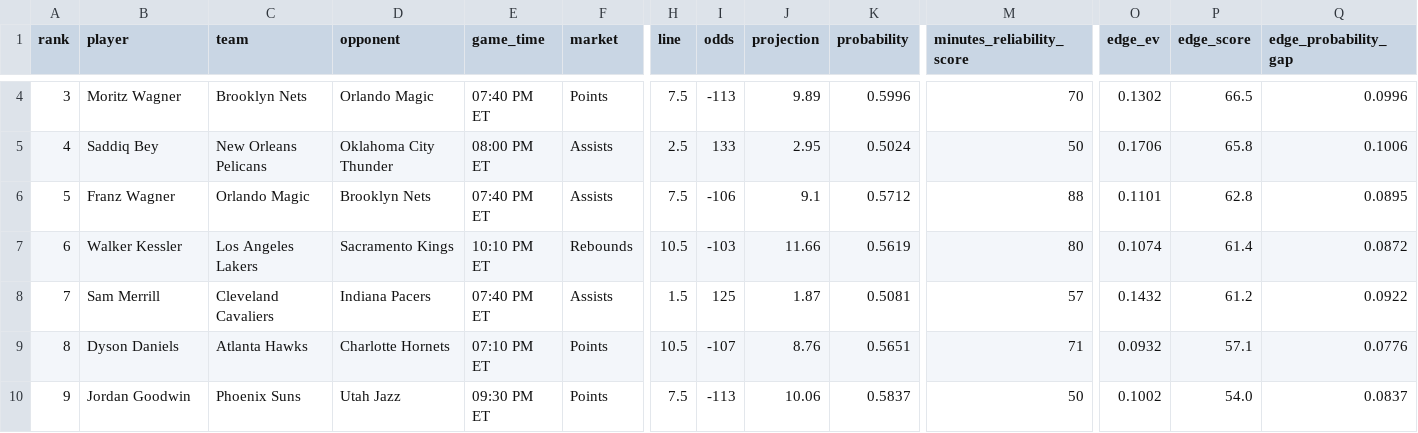
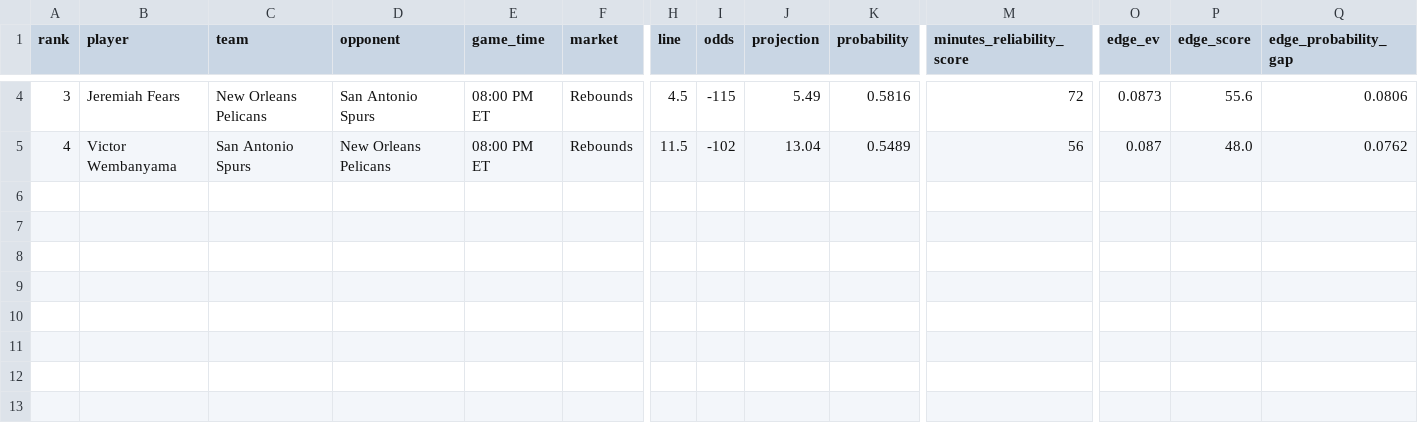
Before and after one commit to skbrillo/prop-analyzer, a CSV file: docs/edge_top25.csv, drawn as a sheet; only a part is shown, gaps mark what is left out; rows hold the shown columns only; the diff covers the shown part only; the diff names each change by its address in the sheet, - before the commit and + after, or states it on an @@ line.

```diff
--- a/docs/edge_top25.csv
+++ b/docs/edge_top25.csv
-B4 (player): Moritz Wagner
+B4 (player): Jeremiah Fears
-C4 (team): Brooklyn Nets
+C4 (team): New Orleans Pelicans
-D4 (opponent): Orlando Magic
+D4 (opponent): San Antonio Spurs
-E4 (game_time): 07:40 PM ET
+E4 (game_time): 08:00 PM ET
-F4 (market): Points
+F4 (market): Rebounds
-H4 (line): 7.5
+H4 (line): 4.5
-I4 (odds): -113
+I4 (odds): -115
-J4 (projection): 9.89
+J4 (projection): 5.49
-K4 (probability): 0.5996
+K4 (probability): 0.5816
-M4 (minutes_reliability_score): 70
+M4 (minutes_reliability_score): 72
-O4 (edge_ev): 0.1302
+O4 (edge_ev): 0.0873
-P4 (edge_score): 66.5
+P4 (edge_score): 55.6
-Q4 (edge_probability_gap): 0.0996
+Q4 (edge_probability_gap): 0.0806
-B5 (player): Saddiq Bey
+B5 (player): Victor Wembanyama
-C5 (team): New Orleans Pelicans
+C5 (team): San Antonio Spurs
-D5 (opponent): Oklahoma City Thunder
+D5 (opponent): New Orleans Pelicans
-F5 (market): Assists
+F5 (market): Rebounds
-H5 (line): 2.5
+H5 (line): 11.5
-I5 (odds): 133
+I5 (odds): -102
-J5 (projection): 2.95
+J5 (projection): 13.04
-K5 (probability): 0.5024
+K5 (probability): 0.5489
-M5 (minutes_reliability_score): 50
+M5 (minutes_reliability_score): 56
-O5 (edge_ev): 0.1706
+O5 (edge_ev): 0.087
-P5 (edge_score): 65.8
+P5 (edge_score): 48.0
-Q5 (edge_probability_gap): 0.1006
+Q5 (edge_probability_gap): 0.0762
-row 6: 5 | Franz Wagner | Orlando Magic | Brooklyn Nets | 07:40 PM ET | Assists | 7.5 | -106 | 9.1 | 0.5712 | 88 | 0.1101 | 62.8 | 0.0895
-row 7: 6 | Walker Kessler | Los Angeles Lakers | Sacramento Kings | 10:10 PM ET | Rebounds | 10.5 | -103 | 11.66 | 0.5619 | 80 | 0.1074 | 61.4 | 0.0872
-row 8: 7 | Sam Merrill | Cleveland Cavaliers | Indiana Pacers | 07:40 PM ET | Assists | 1.5 | 125 | 1.87 | 0.5081 | 57 | 0.1432 | 61.2 | 0.0922
-row 9: 8 | Dyson Daniels | Atlanta Hawks | Charlotte Hornets | 07:10 PM ET | Points | 10.5 | -107 | 8.76 | 0.5651 | 71 | 0.0932 | 57.1 | 0.0776
-row 10: 9 | Jordan Goodwin | Phoenix Suns | Utah Jazz | 09:30 PM ET | Points | 7.5 | -113 | 10.06 | 0.5837 | 50 | 0.1002 | 54.0 | 0.0837
```
Also changed, not shown: 27 edited cells elsewhere in this file, 13 other files.
